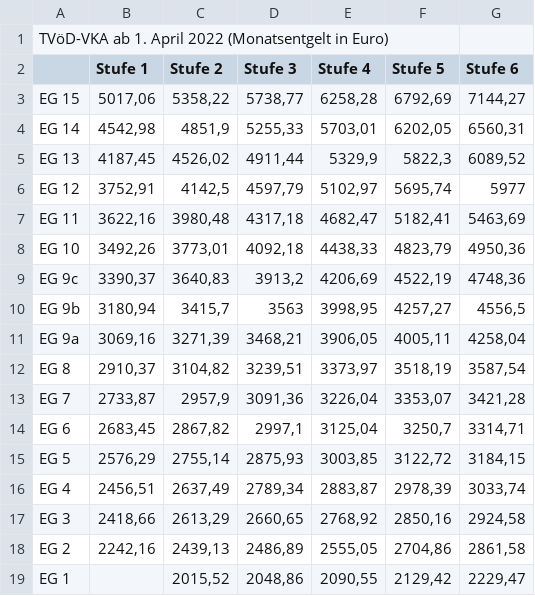
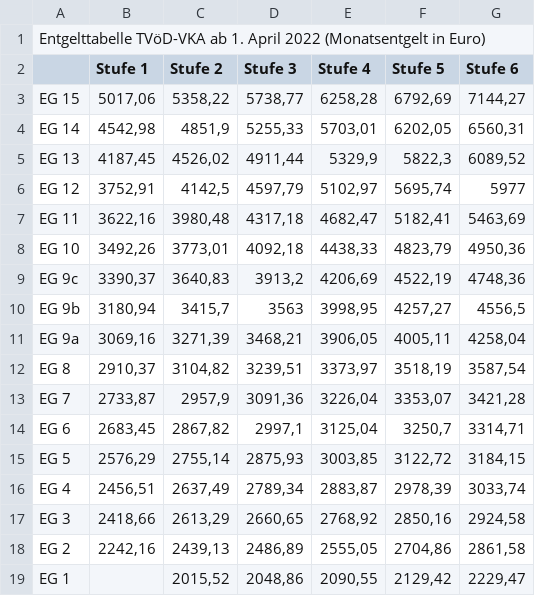
Before and after one commit to GEW-Bund/entgelttabellen, a CSV file: tvoed-vka.csv, drawn as a sheet.

Commit message:
Entgelttabelle in Überschrift ergänzt

```diff
--- a/tvoed-vka.csv
+++ b/tvoed-vka.csv
@@ -1,2 +1,2 @@
- TVöD-VKA ab 1. April 2022 (Monatsentgelt in Euro);;;;;;
+ Entgelttabelle TVöD-VKA ab 1. April 2022 (Monatsentgelt in Euro);;;;;;
 ;Stufe 1;Stufe 2;Stufe 3;Stufe 4;Stufe 5;Stufe 6
```
